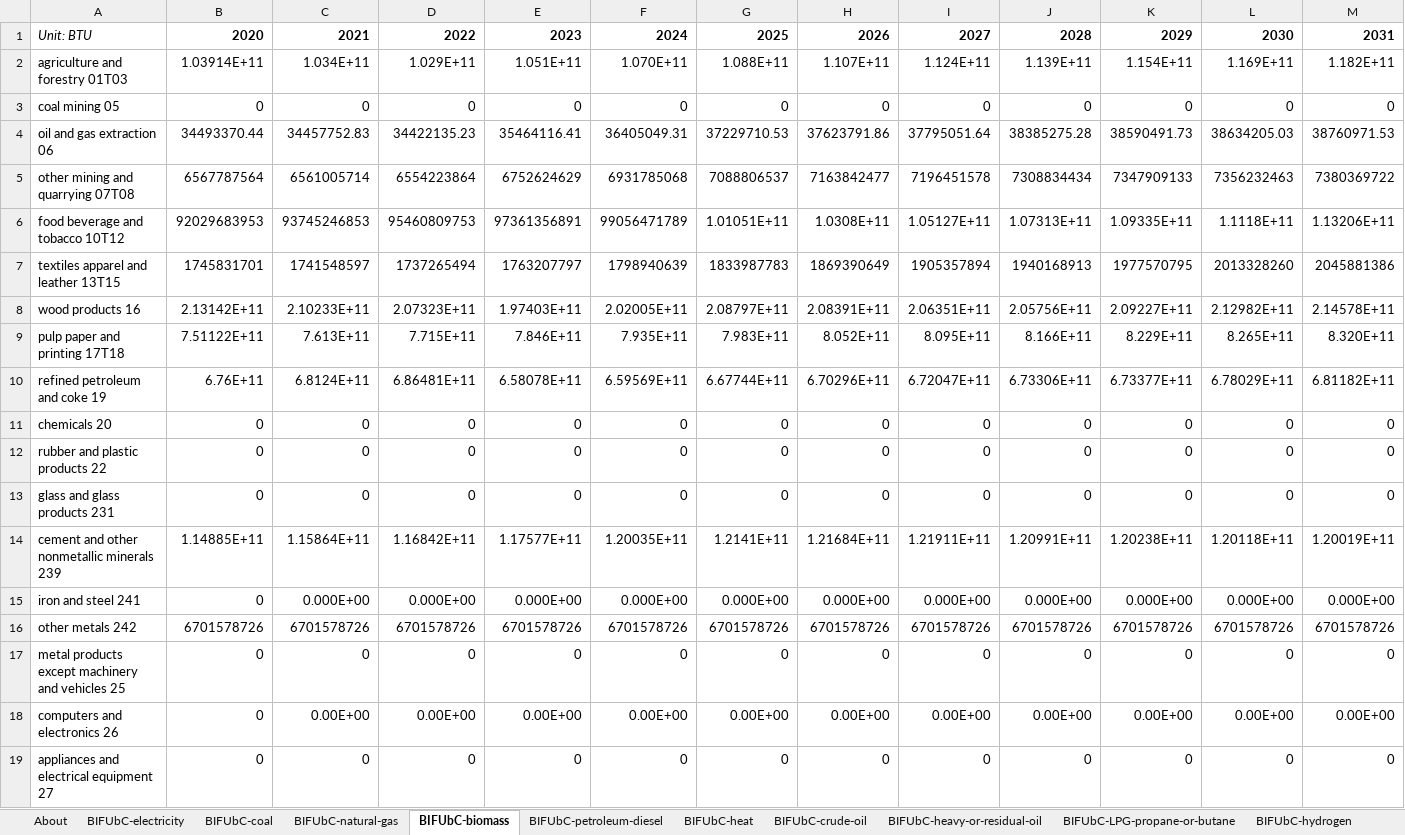
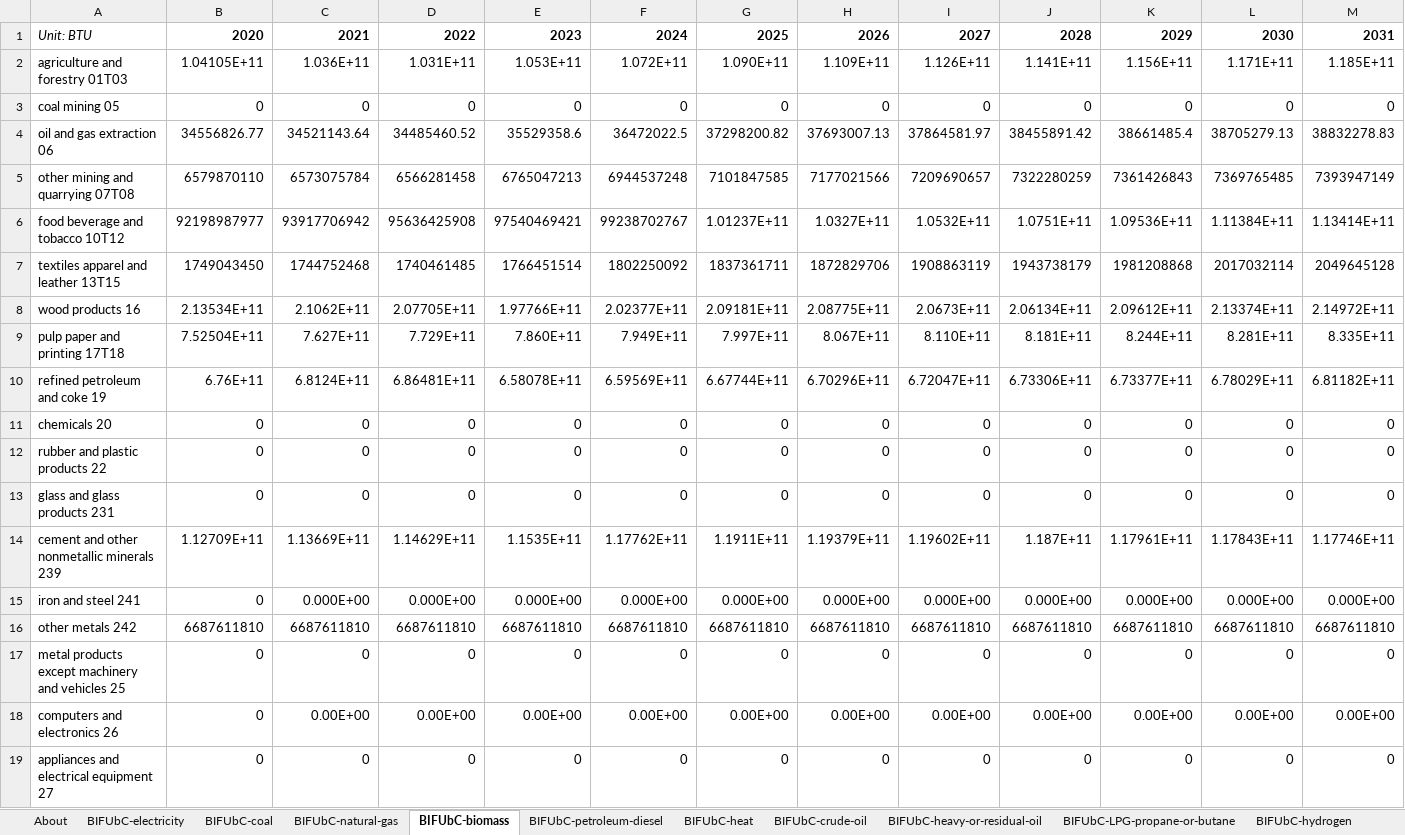
Before and after one commit to EnergyInnovation/eps-arizona, an Excel workbook: InputData/indst/BIFUbC/BAU Industrial Fuel Use before CCS.xlsx, sheet BIFUbC-biomass, drawn as a sheet; only a part is shown; values as stored, in another font and other column widths than the file's, no borders; removed rows and columns are numbered as before the commit, all else as after; rows hold the shown columns only; the diff covers the shown part only; the diff names each change by its address in the sheet, - before the commit and + after, or states it on an @@ line.

```diff
--- a/InputData/indst/BIFUbC/BAU Industrial Fuel Use before CCS.xlsx (sheet BIFUbC-biomass)
+++ b/InputData/indst/BIFUbC/BAU Industrial Fuel Use before CCS.xlsx (sheet BIFUbC-biomass)
-row 2: agriculture and forestry 01T03 | 1.03914E+11 | 1.034E+11 | 1.029E+11 | 1.051E+11 | 1.070E+11 | 1.088E+11 | 1.107E+11 | 1.124E+11 | 1.139E+11 | 1.154E+11 | 1.169E+11 | 1.182E+11
+row 2: agriculture and forestry 01T03 | 1.04105E+11 | 1.036E+11 | 1.031E+11 | 1.053E+11 | 1.072E+11 | 1.090E+11 | 1.109E+11 | 1.126E+11 | 1.141E+11 | 1.156E+11 | 1.171E+11 | 1.185E+11
-row 4: oil and gas extraction 06 | 34493370.44 | 34457752.83 | 34422135.23 | 35464116.41 | 36405049.31 | 37229710.53 | 37623791.86 | 37795051.64 | 38385275.28 | 38590491.73 | 38634205.03 | 38760971.53
-row 5: other mining and quarrying 07T08 | 6567787564 | 6561005714 | 6554223864 | 6752624629 | 6931785068 | 7088806537 | 7163842477 | 7196451578 | 7308834434 | 7347909133 | 7356232463 | 7380369722
-row 6: food beverage and tobacco 10T12 | 92029683953 | 93745246853 | 95460809753 | 97361356891 | 99056471789 | 1.01051E+11 | 1.0308E+11 | 1.05127E+11 | 1.07313E+11 | 1.09335E+11 | 1.1118E+11 | 1.13206E+11
-row 7: textiles apparel and leather 13T15 | 1745831701 | 1741548597 | 1737265494 | 1763207797 | 1798940639 | 1833987783 | 1869390649 | 1905357894 | 1940168913 | 1977570795 | 2013328260 | 2045881386
-row 8: wood products 16 | 2.13142E+11 | 2.10233E+11 | 2.07323E+11 | 1.97403E+11 | 2.02005E+11 | 2.08797E+11 | 2.08391E+11 | 2.06351E+11 | 2.05756E+11 | 2.09227E+11 | 2.12982E+11 | 2.14578E+11
-row 9: pulp paper and printing 17T18 | 7.51122E+11 | 7.613E+11 | 7.715E+11 | 7.846E+11 | 7.935E+11 | 7.983E+11 | 8.052E+11 | 8.095E+11 | 8.166E+11 | 8.229E+11 | 8.265E+11 | 8.320E+11
+row 4: oil and gas extraction 06 | 34556826.77 | 34521143.64 | 34485460.52 | 35529358.6 | 36472022.5 | 37298200.82 | 37693007.13 | 37864581.97 | 38455891.42 | 38661485.4 | 38705279.13 | 38832278.83
+row 5: other mining and quarrying 07T08 | 6579870110 | 6573075784 | 6566281458 | 6765047213 | 6944537248 | 7101847585 | 7177021566 | 7209690657 | 7322280259 | 7361426843 | 7369765485 | 7393947149
+row 6: food beverage and tobacco 10T12 | 92198987977 | 93917706942 | 95636425908 | 97540469421 | 99238702767 | 1.01237E+11 | 1.0327E+11 | 1.0532E+11 | 1.0751E+11 | 1.09536E+11 | 1.11384E+11 | 1.13414E+11
+row 7: textiles apparel and leather 13T15 | 1749043450 | 1744752468 | 1740461485 | 1766451514 | 1802250092 | 1837361711 | 1872829706 | 1908863119 | 1943738179 | 1981208868 | 2017032114 | 2049645128
+row 8: wood products 16 | 2.13534E+11 | 2.1062E+11 | 2.07705E+11 | 1.97766E+11 | 2.02377E+11 | 2.09181E+11 | 2.08775E+11 | 2.0673E+11 | 2.06134E+11 | 2.09612E+11 | 2.13374E+11 | 2.14972E+11
+row 9: pulp paper and printing 17T18 | 7.52504E+11 | 7.627E+11 | 7.729E+11 | 7.860E+11 | 7.949E+11 | 7.997E+11 | 8.067E+11 | 8.110E+11 | 8.181E+11 | 8.244E+11 | 8.281E+11 | 8.335E+11
-row 14: cement and other nonmetallic minerals 239 | 1.14885E+11 | 1.15864E+11 | 1.16842E+11 | 1.17577E+11 | 1.20035E+11 | 1.2141E+11 | 1.21684E+11 | 1.21911E+11 | 1.20991E+11 | 1.20238E+11 | 1.20118E+11 | 1.20019E+11
+row 14: cement and other nonmetallic minerals 239 | 1.12709E+11 | 1.13669E+11 | 1.14629E+11 | 1.1535E+11 | 1.17762E+11 | 1.1911E+11 | 1.19379E+11 | 1.19602E+11 | 1.187E+11 | 1.17961E+11 | 1.17843E+11 | 1.17746E+11
-B16: 6701578726
+B16: 6687611810
-C16: 6701578726
+C16: 6687611810
-D16: 6701578726
+D16: 6687611810
-E16: 6701578726
+E16: 6687611810
-F16: 6701578726
+F16: 6687611810
-G16: 6701578726
+G16: 6687611810
-H16: 6701578726
+H16: 6687611810
-I16: 6701578726
+I16: 6687611810
-J16: 6701578726
+J16: 6687611810
-K16: 6701578726
+K16: 6687611810
-L16: 6701578726
+L16: 6687611810
-M16: 6701578726
+M16: 6687611810
```
Also changed, not shown: 1 added row, 1 removed row and 18 edited cells elsewhere in this sheet, sheet BIFUbC-electricity, sheet BIFUbC-natural-gas, sheet BIFUbC-petroleum-diesel, sheet BIFUbC-coal, 24 other files.
